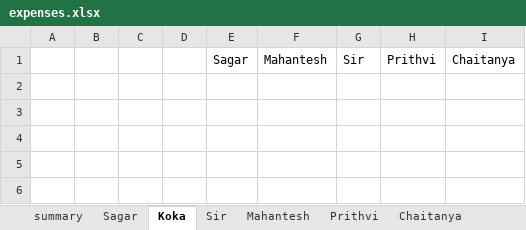
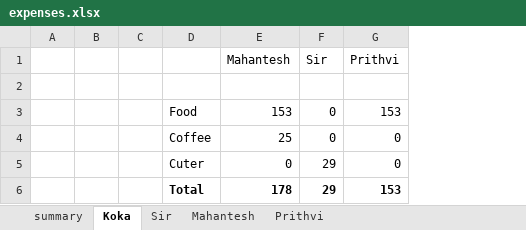
Before and after one commit to mahantesh-d/AIS_Bangkok, an Excel workbook: expenses.xlsx, sheet Koka, drawn as a sheet; values as stored, in another font and other column widths than the file's, no borders; removed rows and columns are numbered as before the commit, all else as after; the diff names each change by its address in the sheet, - before the commit and + after, or states it on an @@ line.

```diff
--- a/expenses.xlsx (sheet Koka)
+++ b/expenses.xlsx (sheet Koka)
-sheet tab: Sagar
-sheet tab: Chaitanya
-column D, empty
-column E (Sagar), empty
+column D, empty
-column I (Chaitanya), empty
+row 2: (empty)
+row 3:  |  |  | Food | 153 | 0 | 153
+row 4:  |  |  | Coffee | 25 | 0 | 0
+row 5:  |  |  | Cuter | 0 | 29 | 0
+row 6:  |  |  | Total | 178 | 29 | 153
```
Also changed, not shown: sheet Mahantesh, sheet Prithvi, sheet Sir, sheet summary, other sheet tabs, formulas that keep their value, 6 other files.
